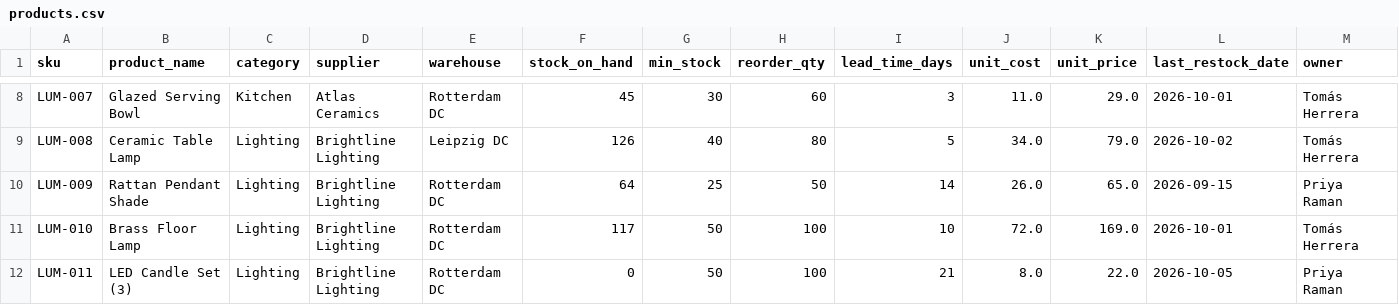
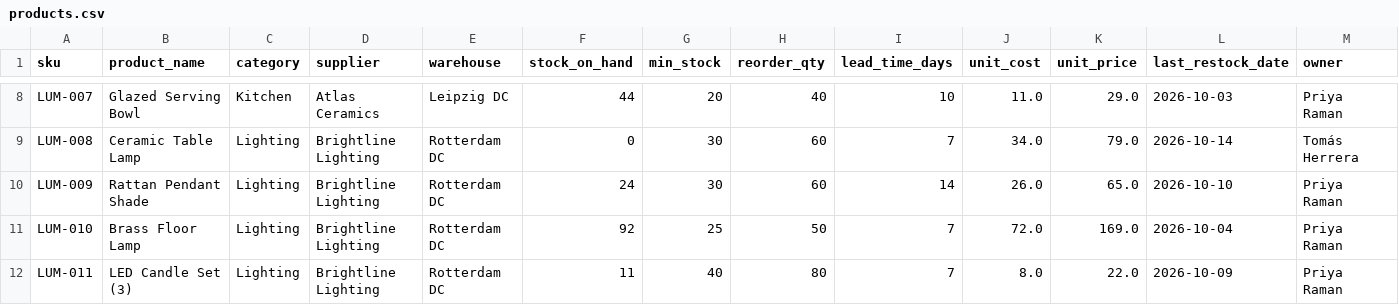
Before and after one commit to franciaolea/Application_to_Gotya, a CSV file: data/demo/products.csv, drawn as a sheet; only a part is shown, gaps mark what is left out; the diff covers the shown part only; the diff names each change by its address in the sheet, - before the commit and + after, or states it on an @@ line.

```diff
--- a/data/demo/products.csv
+++ b/data/demo/products.csv
-E8 (warehouse): Rotterdam DC
+E8 (warehouse): Leipzig DC
-F8 (stock_on_hand): 45
+F8 (stock_on_hand): 44
-G8 (min_stock): 30
+G8 (min_stock): 20
-H8 (reorder_qty): 60
+H8 (reorder_qty): 40
-I8 (lead_time_days): 3
+I8 (lead_time_days): 10
-L8 (last_restock_date): 2026-10-01
+L8 (last_restock_date): 2026-10-03
-M8 (owner): Tomás Herrera
+M8 (owner): Priya Raman
-E9 (warehouse): Leipzig DC
+E9 (warehouse): Rotterdam DC
-F9 (stock_on_hand): 126
+F9 (stock_on_hand): 0
-G9 (min_stock): 40
+G9 (min_stock): 30
-H9 (reorder_qty): 80
+H9 (reorder_qty): 60
-I9 (lead_time_days): 5
+I9 (lead_time_days): 7
-L9 (last_restock_date): 2026-10-02
+L9 (last_restock_date): 2026-10-14
-F10 (stock_on_hand): 64
+F10 (stock_on_hand): 24
-G10 (min_stock): 25
+G10 (min_stock): 30
-H10 (reorder_qty): 50
+H10 (reorder_qty): 60
-L10 (last_restock_date): 2026-09-15
+L10 (last_restock_date): 2026-10-10
-F11 (stock_on_hand): 117
+F11 (stock_on_hand): 92
-G11 (min_stock): 50
+G11 (min_stock): 25
-H11 (reorder_qty): 100
+H11 (reorder_qty): 50
-I11 (lead_time_days): 10
+I11 (lead_time_days): 7
-L11 (last_restock_date): 2026-10-01
+L11 (last_restock_date): 2026-10-04
-M11 (owner): Tomás Herrera
+M11 (owner): Priya Raman
-F12 (stock_on_hand): 0
+F12 (stock_on_hand): 11
-G12 (min_stock): 50
+G12 (min_stock): 40
-H12 (reorder_qty): 100
+H12 (reorder_qty): 80
-I12 (lead_time_days): 21
+I12 (lead_time_days): 7
-L12 (last_restock_date): 2026-10-05
+L12 (last_restock_date): 2026-10-09
```
Also changed, not shown: 102 edited cells elsewhere in this file, data/demo/actions.csv, data/demo/payments.csv, 14 other files.
